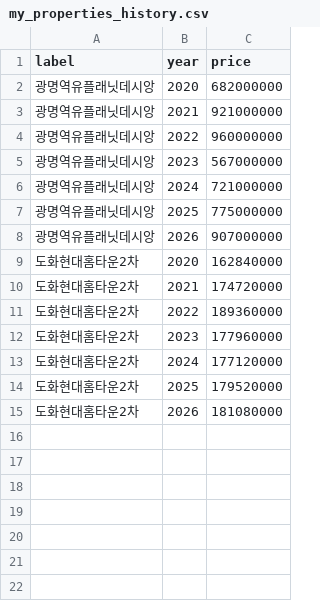
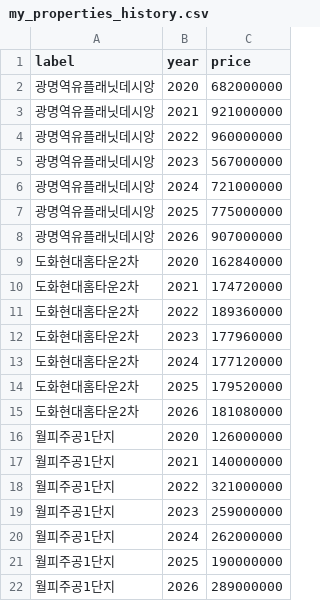
Before and after one commit to hacks0921/260809_APT_Dataupdate, a CSV file: my_properties_history.csv, drawn as a sheet; the diff names each change by its address in the sheet, - before the commit and + after, or states it on an @@ line.

```diff
--- a/my_properties_history.csv
+++ b/my_properties_history.csv
+row 16: 월피주공1단지 | 2020 | 126000000
+row 17: 월피주공1단지 | 2021 | 140000000
+row 18: 월피주공1단지 | 2022 | 321000000
+row 19: 월피주공1단지 | 2023 | 259000000
+row 20: 월피주공1단지 | 2024 | 262000000
+row 21: 월피주공1단지 | 2025 | 190000000
+row 22: 월피주공1단지 | 2026 | 289000000
```
Also changed, not shown: 4 other files.
